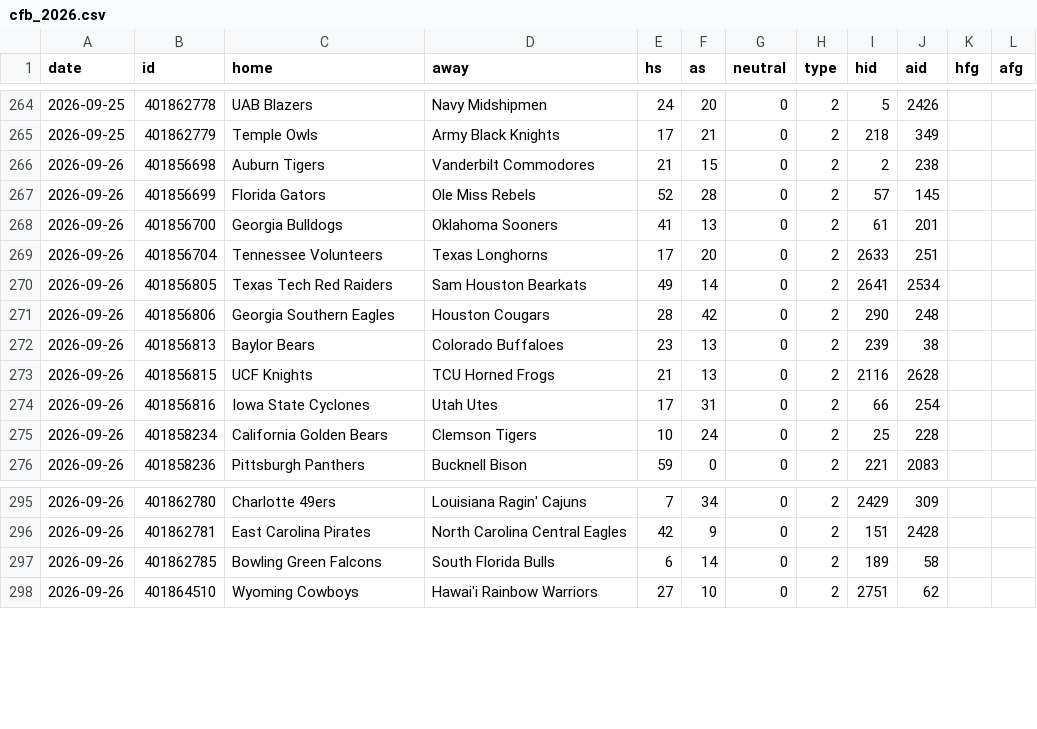
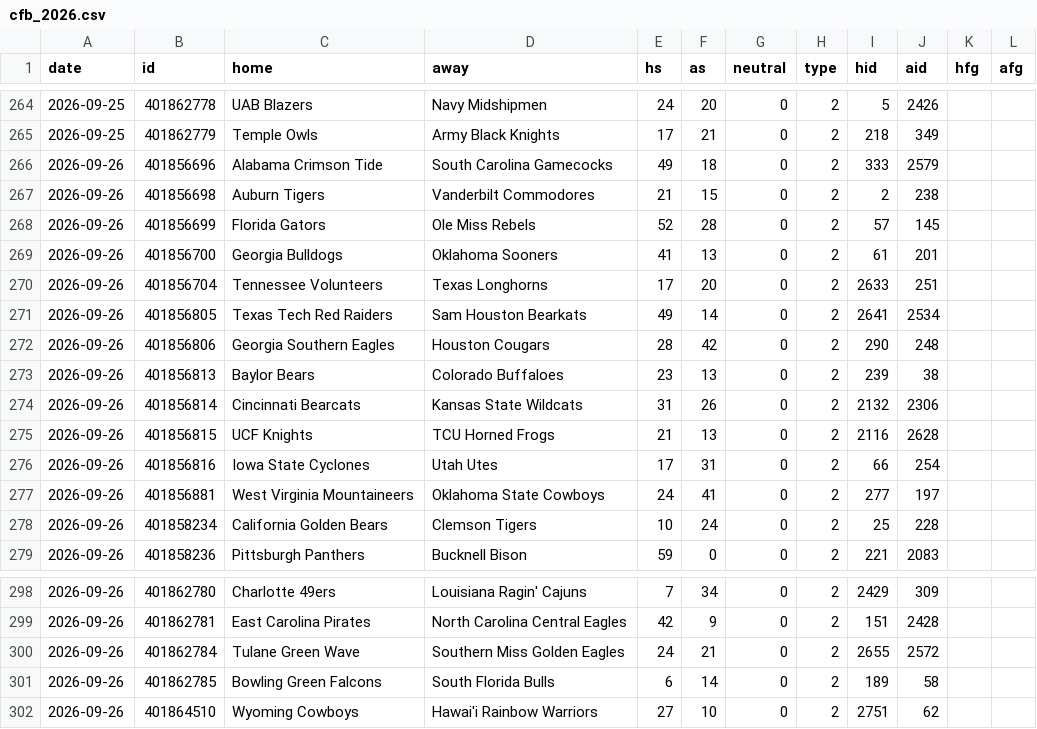
Before and after one commit to arro2121/Baseline, a CSV file: data/history/cfb_2026.csv, drawn as a sheet; only a part is shown, gaps mark what is left out.

```diff
--- a/data/history/cfb_2026.csv
+++ b/data/history/cfb_2026.csv
@@ -265,2 +265,3 @@ date,id,home,away,hs,as,neutral,type,hid,aid,hfg,afg
 2026-09-25,401862779,Temple Owls,Army Black Knights,17,21,0,2,218,349,,
+2026-09-26,401856696,Alabama Crimson Tide,South Carolina Gamecocks,49,18,0,2,333,2579,,
 2026-09-26,401856698,Auburn Tigers,Vanderbilt Commodores,21,15,0,2,2,238,,
@@ -272,4 +273,6 @@ date,id,home,away,hs,as,neutral,type,hid,aid,hfg,afg
 2026-09-26,401856813,Baylor Bears,Colorado Buffaloes,23,13,0,2,239,38,,
+2026-09-26,401856814,Cincinnati Bearcats,Kansas State Wildcats,31,26,0,2,2132,2306,,
 2026-09-26,401856815,UCF Knights,TCU Horned Frogs,21,13,0,2,2116,2628,,
 2026-09-26,401856816,Iowa State Cyclones,Utah Utes,17,31,0,2,66,254,,
+2026-09-26,401856881,West Virginia Mountaineers,Oklahoma State Cowboys,24,41,0,2,277,197,,
 2026-09-26,401858234,California Golden Bears,Clemson Tigers,10,24,0,2,25,228,,
@@ -296,2 +299,3 @@ date,id,home,away,hs,as,neutral,type,hid,aid,hfg,afg
 2026-09-26,401862781,East Carolina Pirates,North Carolina Central Eagles,42,9,0,2,151,2428,,
+2026-09-26,401862784,Tulane Green Wave,Southern Miss Golden Eagles,24,21,0,2,2655,2572,,
 2026-09-26,401862785,Bowling Green Falcons,South Florida Bulls,6,14,0,2,189,58,,
```
Also changed, not shown: data/history/mlb_pitchers_2026.csv, 9 other files.
